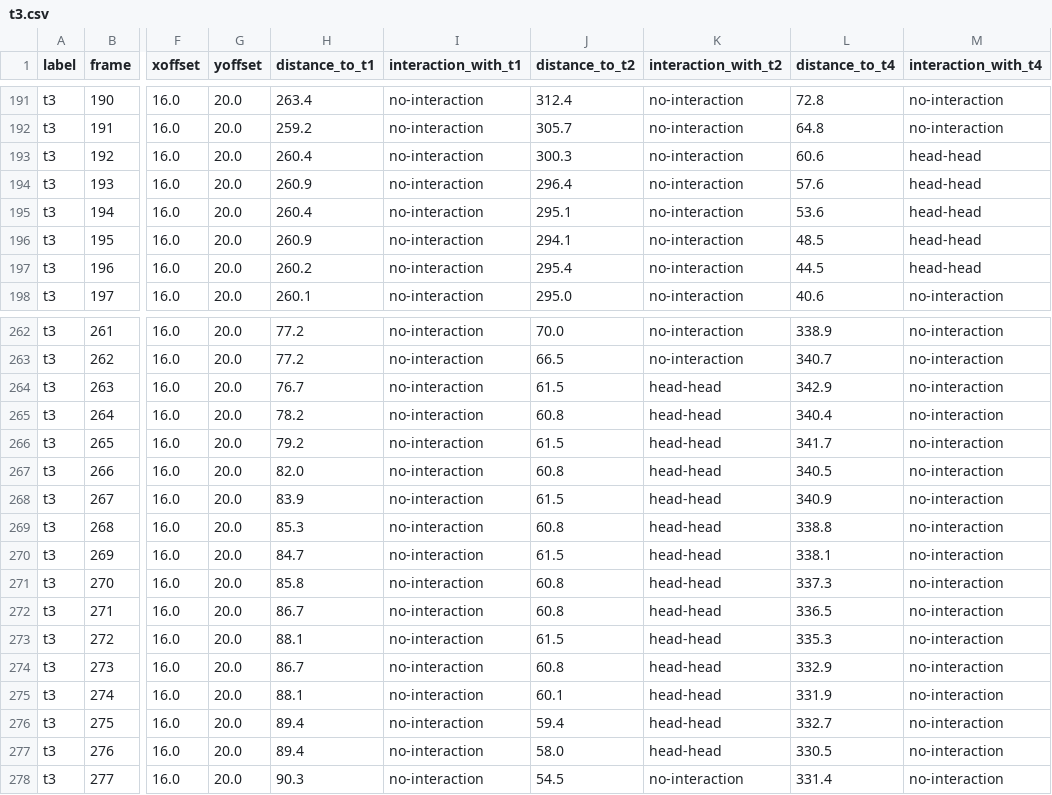
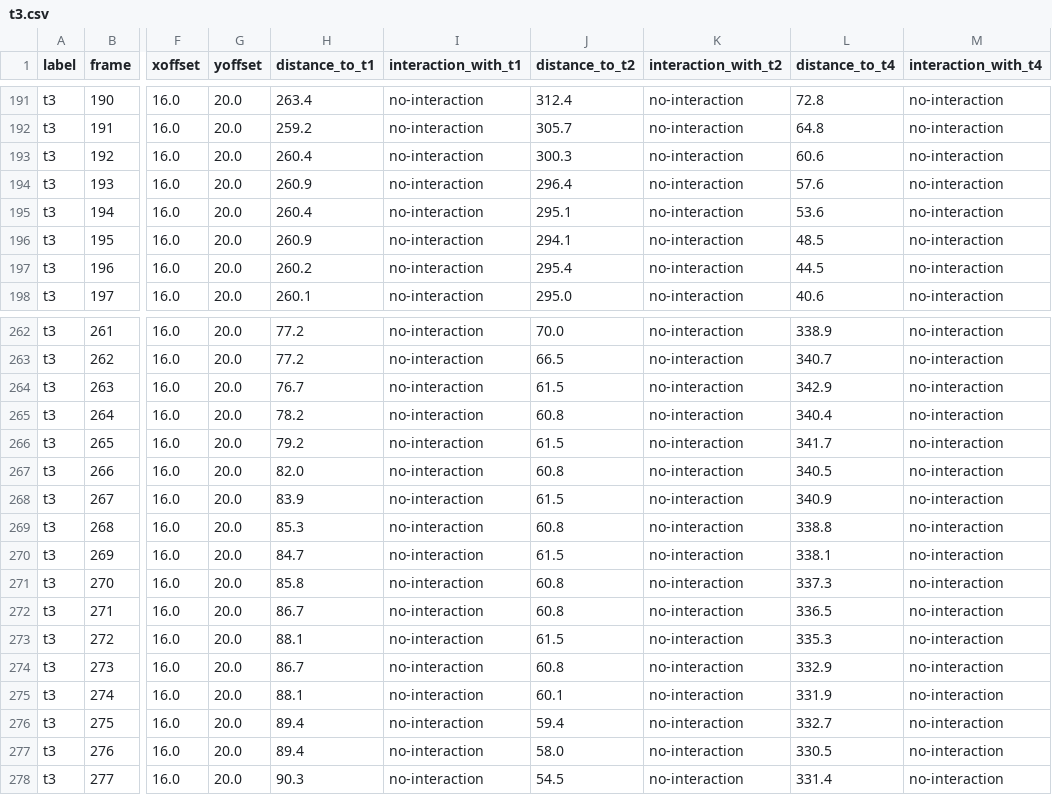
Before and after one commit to dmrib/trackingtermites, a CSV file: trackingtermites/data/Sample Experiment/Labeled/t3.csv, drawn as a sheet; only a part is shown, gaps mark what is left out; the diff covers the shown part only; the diff names each change by its address in the sheet, - before the commit and + after, or states it on an @@ line.

```diff
--- a/trackingtermites/data/Sample Experiment/Labeled/t3.csv
+++ b/trackingtermites/data/Sample Experiment/Labeled/t3.csv
-M193:M197 (interaction_with_t4): head-head
+M193:M197 (interaction_with_t4): no-interaction
-K264:K277 (interaction_with_t2): head-head
+K264:K277 (interaction_with_t2): no-interaction
```
Also changed, not shown: 5 edited cells elsewhere in this file, trackingtermites/data/Sample Experiment/Labeled/t1.csv, trackingtermites/data/Sample Experiment/Labeled/t2.csv, 4 other files.
